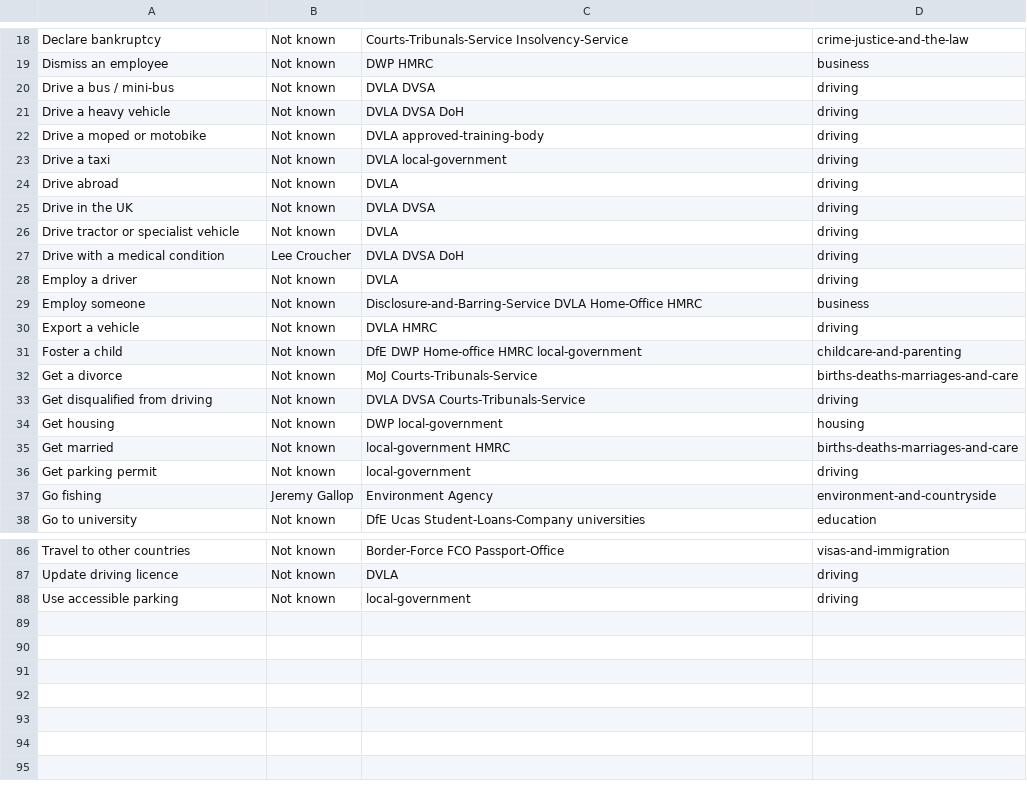
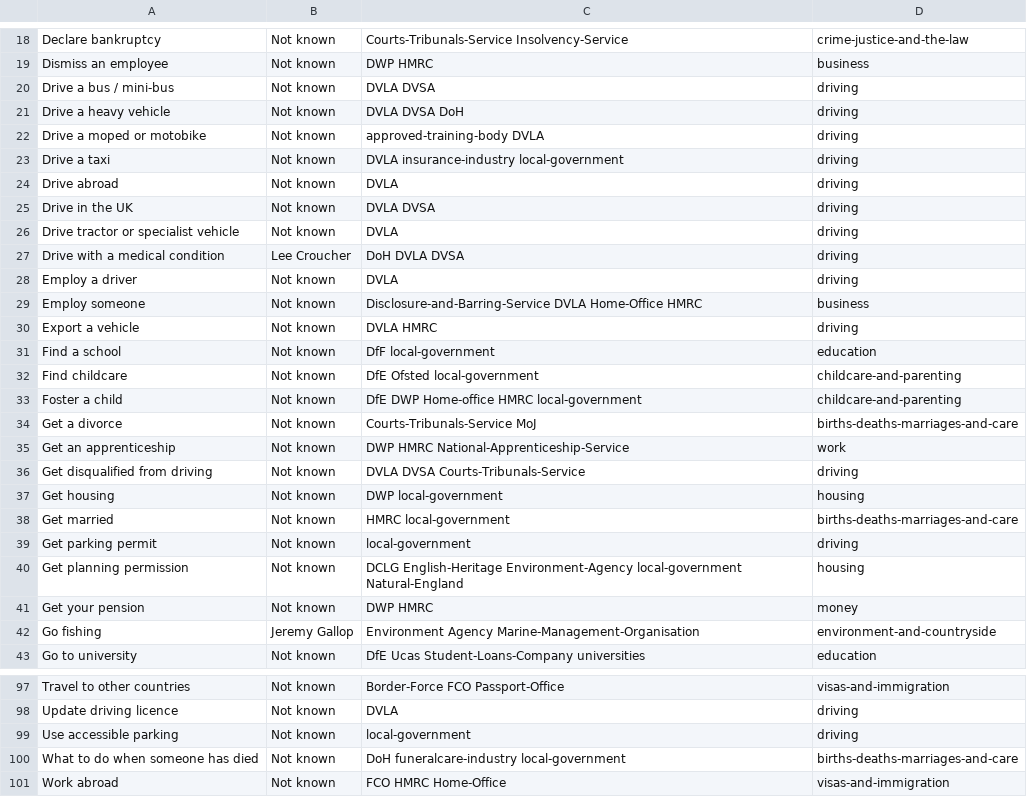
Before and after one commit to HarryTrimble/service_register, a CSV file: data/services.csv, drawn as a sheet; only a part is shown, gaps mark what is left out; the diff covers the shown part only.

Commit message:
added more services, including 'move waste'

```diff
--- a/data/services.csv
+++ b/data/services.csv
@@ -21,4 +21,4 @@ Drive a bus / mini-bus,Not known,DVLA DVSA,driving
 Drive a heavy vehicle,Not known,DVLA DVSA DoH,driving
-Drive a moped or motobike,Not known,DVLA approved-training-body,driving
-Drive a taxi,Not known,DVLA local-government,driving
+Drive a moped or motobike,Not known,approved-training-body DVLA,driving
+Drive a taxi,Not known,DVLA insurance-industry local-government,driving
 Drive abroad,Not known,DVLA,driving
@@ -26,3 +26,3 @@ Drive in the UK,Not known,DVLA DVSA,driving
 Drive tractor or specialist vehicle,Not known,DVLA,driving
-Drive with a medical condition,Lee Croucher,DVLA DVSA DoH,driving
+Drive with a medical condition,Lee Croucher,DoH DVLA DVSA,driving
 Employ a driver,Not known,DVLA,driving
@@ -30,9 +30,14 @@ Employ someone,Not known,Disclosure-and-Barring-Service DVLA Home-Office HMRC,bu
 Export a vehicle,Not known,DVLA HMRC,driving
+Find a school,Not known,DfF local-government,education
+Find childcare,Not known,DfE Ofsted local-government,childcare-and-parenting
 Foster a child,Not known,DfE DWP Home-office HMRC local-government,childcare-and-parenting
-Get a divorce,Not known,MoJ Courts-Tribunals-Service,births-deaths-marriages-and-care
+Get a divorce,Not known,Courts-Tribunals-Service MoJ,births-deaths-marriages-and-care
+Get an apprenticeship ,Not known,DWP HMRC National-Apprenticeship-Service ,work
 Get disqualified from driving,Not known,DVLA DVSA Courts-Tribunals-Service,driving
 Get housing,Not known,DWP local-government,housing
-Get married,Not known,local-government HMRC ,births-deaths-marriages-and-care
+Get married,Not known,HMRC local-government ,births-deaths-marriages-and-care
 Get parking permit,Not known,local-government,driving
-Go fishing,Jeremy Gallop,Environment Agency,environment-and-countryside
+Get planning permission,Not known,DCLG English-Heritage Environment-Agency local-government Natural-England,housing
+Get your pension,Not known,DWP HMRC,money
+Go fishing,Jeremy Gallop,Environment Agency Marine-Management-Organisation,environment-and-countryside
 Go to university,Not known,DfE Ucas Student-Loans-Company universities,education
@@ -88 +99,3 @@ Update driving licence,Not known,DVLA,driving
 Use accessible parking,Not known,local-government,driving
+What to do when someone has died,Not known,DoH funeralcare-industry local-government,births-deaths-marriages-and-care
+Work abroad,Not known,FCO HMRC Home-Office,visas-and-immigration
```
Also changed, not shown: 8 added rows, 2 removed rows and 9 edited cells elsewhere in this file.
